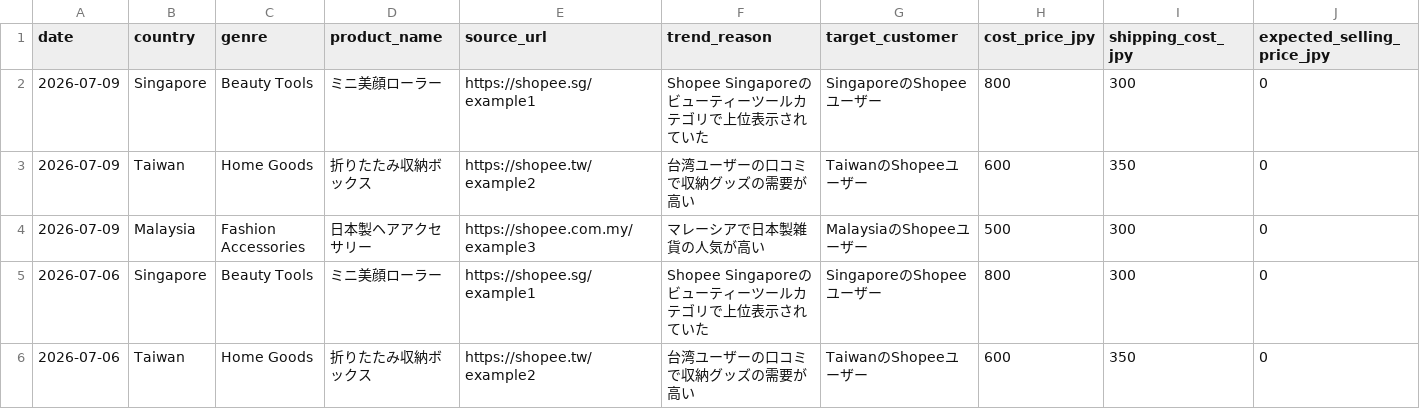
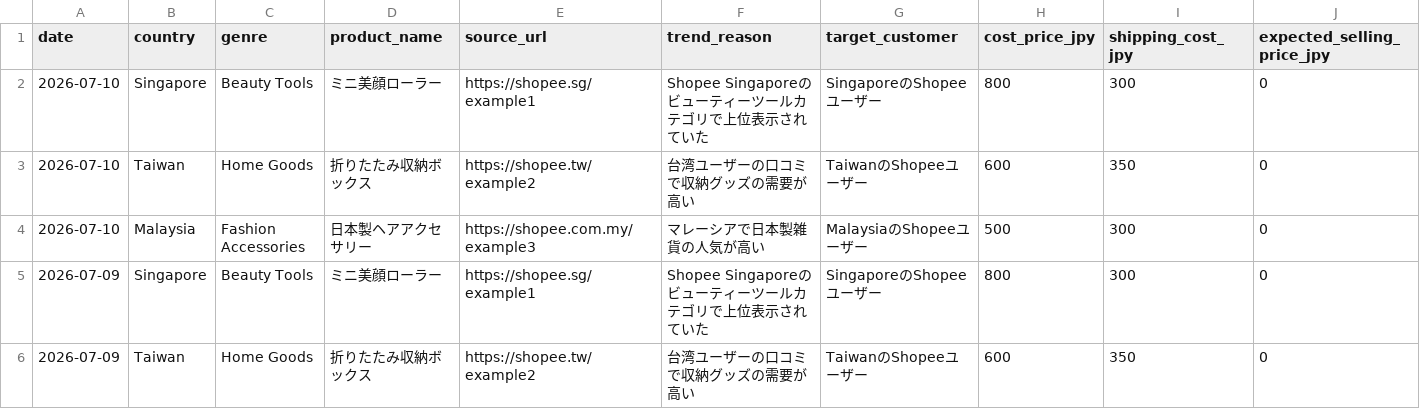
Before and after one commit to zqq7nkfndh-cpu/shopee-ai-system, a CSV file: ai_side_biz/outputs/dashboard.csv, drawn as a sheet; only a part is shown; the shorter side is filled out with more unchanged rows; rows hold the shown columns only; the diff names each change by its address in the sheet, - before the commit and + after, or states it on an @@ line.

```diff
--- a/ai_side_biz/outputs/dashboard.csv
+++ b/ai_side_biz/outputs/dashboard.csv
+row 2: 2026-07-10 | Singapore | Beauty Tools | ミニ美顔ローラー | https://shopee.sg/example1 | Shopee Singaporeのビューティーツールカテゴリで上位表示されていた | SingaporeのShopeeユーザー | 800 | 300 | 0
+row 3: 2026-07-10 | Taiwan | Home Goods | 折りたたみ収納ボックス | https://shopee.tw/example2 | 台湾ユーザーの口コミで収納グッズの需要が高い | TaiwanのShopeeユーザー | 600 | 350 | 0
+row 4: 2026-07-10 | Malaysia | Fashion Accessories | 日本製ヘアアクセサリー | https://shopee.com.my/example3 | マレーシアで日本製雑貨の人気が高い | MalaysiaのShopeeユーザー | 500 | 300 | 0
```
Also changed, not shown: ai_side_biz/outputs/shopee_listing_drafts.csv.
